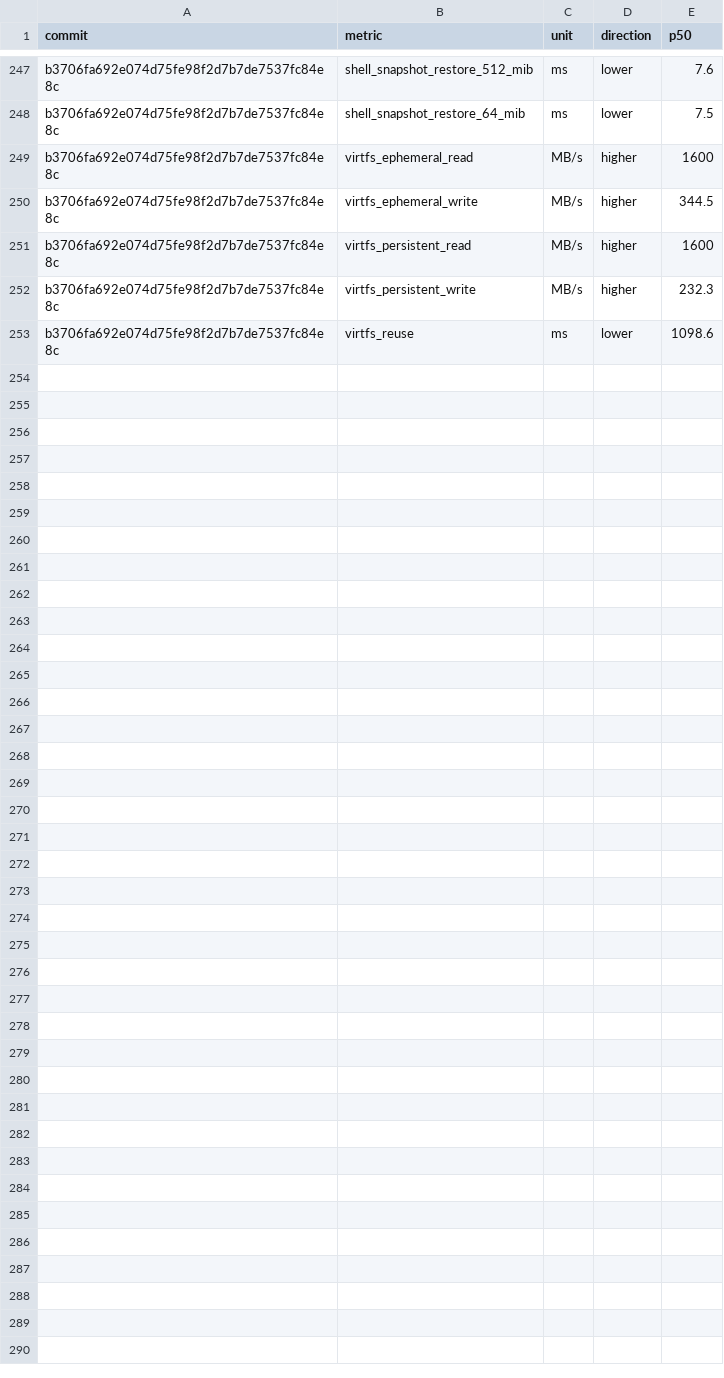
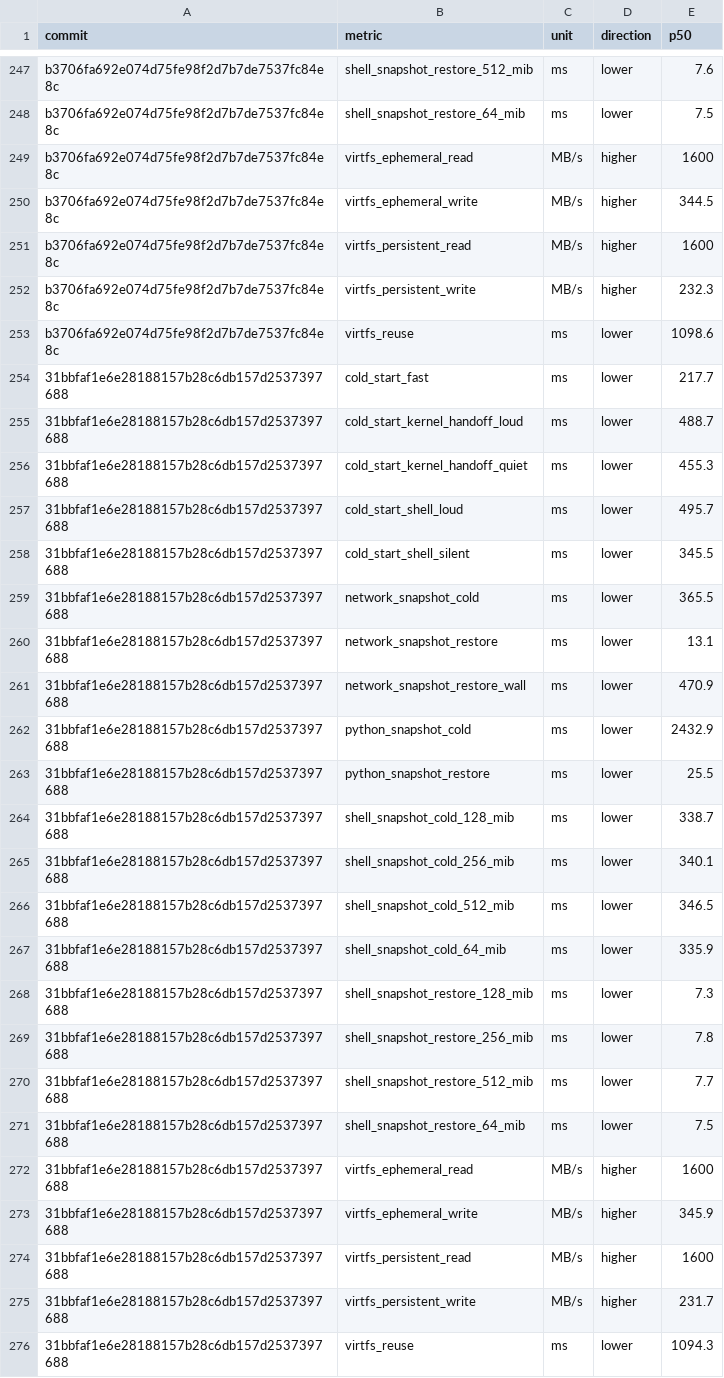
Before and after one commit to microsoft/nvx, a CSV file: data/performance/linux-kvm.csv, drawn as a sheet; only a part is shown, gaps mark what is left out; the diff names each change by its address in the sheet, - before the commit and + after, or states it on an @@ line.

```diff
--- a/data/performance/linux-kvm.csv
+++ b/data/performance/linux-kvm.csv
+row 254: 31bbfaf1e6e28188157b28c6db157d2537397688 | cold_start_fast | ms | lower | 217.7
+row 255: 31bbfaf1e6e28188157b28c6db157d2537397688 | cold_start_kernel_handoff_loud | ms | lower | 488.7
+row 256: 31bbfaf1e6e28188157b28c6db157d2537397688 | cold_start_kernel_handoff_quiet | ms | lower | 455.3
+row 257: 31bbfaf1e6e28188157b28c6db157d2537397688 | cold_start_shell_loud | ms | lower | 495.7
+row 258: 31bbfaf1e6e28188157b28c6db157d2537397688 | cold_start_shell_silent | ms | lower | 345.5
+row 259: 31bbfaf1e6e28188157b28c6db157d2537397688 | network_snapshot_cold | ms | lower | 365.5
+row 260: 31bbfaf1e6e28188157b28c6db157d2537397688 | network_snapshot_restore | ms | lower | 13.1
+row 261: 31bbfaf1e6e28188157b28c6db157d2537397688 | network_snapshot_restore_wall | ms | lower | 470.9
+row 262: 31bbfaf1e6e28188157b28c6db157d2537397688 | python_snapshot_cold | ms | lower | 2432.9
+row 263: 31bbfaf1e6e28188157b28c6db157d2537397688 | python_snapshot_restore | ms | lower | 25.5
+row 264: 31bbfaf1e6e28188157b28c6db157d2537397688 | shell_snapshot_cold_128_mib | ms | lower | 338.7
+row 265: 31bbfaf1e6e28188157b28c6db157d2537397688 | shell_snapshot_cold_256_mib | ms | lower | 340.1
+row 266: 31bbfaf1e6e28188157b28c6db157d2537397688 | shell_snapshot_cold_512_mib | ms | lower | 346.5
+row 267: 31bbfaf1e6e28188157b28c6db157d2537397688 | shell_snapshot_cold_64_mib | ms | lower | 335.9
+row 268: 31bbfaf1e6e28188157b28c6db157d2537397688 | shell_snapshot_restore_128_mib | ms | lower | 7.3
+row 269: 31bbfaf1e6e28188157b28c6db157d2537397688 | shell_snapshot_restore_256_mib | ms | lower | 7.8
+row 270: 31bbfaf1e6e28188157b28c6db157d2537397688 | shell_snapshot_restore_512_mib | ms | lower | 7.7
+row 271: 31bbfaf1e6e28188157b28c6db157d2537397688 | shell_snapshot_restore_64_mib | ms | lower | 7.5
+row 272: 31bbfaf1e6e28188157b28c6db157d2537397688 | virtfs_ephemeral_read | MB/s | higher | 1600
+row 273: 31bbfaf1e6e28188157b28c6db157d2537397688 | virtfs_ephemeral_write | MB/s | higher | 345.9
+row 274: 31bbfaf1e6e28188157b28c6db157d2537397688 | virtfs_persistent_read | MB/s | higher | 1600
+row 275: 31bbfaf1e6e28188157b28c6db157d2537397688 | virtfs_persistent_write | MB/s | higher | 231.7
+row 276: 31bbfaf1e6e28188157b28c6db157d2537397688 | virtfs_reuse | ms | lower | 1094.3
```
Also changed, not shown: data/performance/windows-hcn-afxdp.csv, data/performance/windows-whp.csv.
